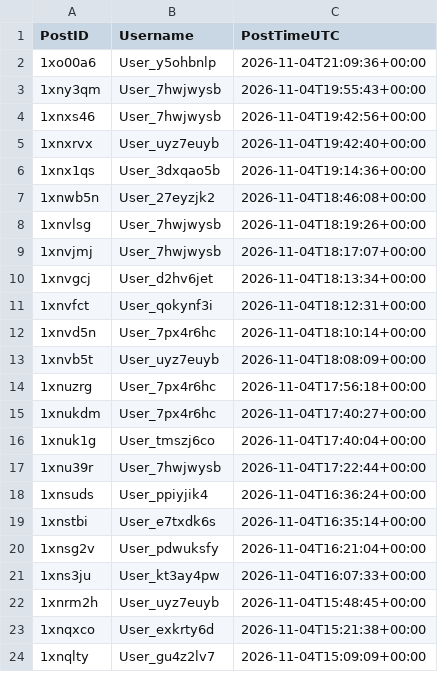
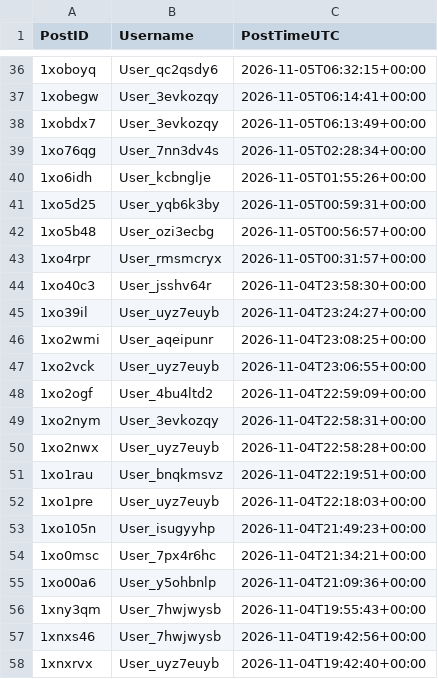
Before and after one commit to Ok-Stand-2128/Live-Reddit-Tracking, a CSV file: data/auth_reddit_Conservative.csv, drawn as a sheet; only a part is shown, gaps mark what is left out; the shorter side is filled out with more unchanged rows; the diff covers the shown part only; the diff names each change by its address in the sheet, - before the commit and + after, or states it on an @@ line.

```diff
--- a/data/auth_reddit_Conservative.csv
+++ b/data/auth_reddit_Conservative.csv
+row 36: 1xoboyq | User_qc2qsdy6 | 2026-11-05T06:32:15+00:00
+row 37: 1xobegw | User_3evkozqy | 2026-11-05T06:14:41+00:00
+row 38: 1xobdx7 | User_3evkozqy | 2026-11-05T06:13:49+00:00
+row 39: 1xo76qg | User_7nn3dv4s | 2026-11-05T02:28:34+00:00
+row 40: 1xo6idh | User_kcbnglje | 2026-11-05T01:55:26+00:00
+row 41: 1xo5d25 | User_yqb6k3by | 2026-11-05T00:59:31+00:00
+row 42: 1xo5b48 | User_ozi3ecbg | 2026-11-05T00:56:57+00:00
+row 43: 1xo4rpr | User_rmsmcryx | 2026-11-05T00:31:57+00:00
+row 44: 1xo40c3 | User_jsshv64r | 2026-11-04T23:58:30+00:00
+row 45: 1xo39il | User_uyz7euyb | 2026-11-04T23:24:27+00:00
+row 46: 1xo2wmi | User_aqeipunr | 2026-11-04T23:08:25+00:00
+row 47: 1xo2vck | User_uyz7euyb | 2026-11-04T23:06:55+00:00
+row 48: 1xo2ogf | User_4bu4ltd2 | 2026-11-04T22:59:09+00:00
+row 49: 1xo2nym | User_3evkozqy | 2026-11-04T22:58:31+00:00
+row 50: 1xo2nwx | User_uyz7euyb | 2026-11-04T22:58:28+00:00
+row 51: 1xo1rau | User_bnqkmsvz | 2026-11-04T22:19:51+00:00
+row 52: 1xo1pre | User_uyz7euyb | 2026-11-04T22:18:03+00:00
+row 53: 1xo105n | User_isugyyhp | 2026-11-04T21:49:23+00:00
+row 54: 1xo0msc | User_7px4r6hc | 2026-11-04T21:34:21+00:00
```
Also changed, not shown: 34 added rows elsewhere in this file, data/auth_reddit_AnythingGoesNews.csv, data/auth_reddit_neoliberal.csv, 10 other files.
